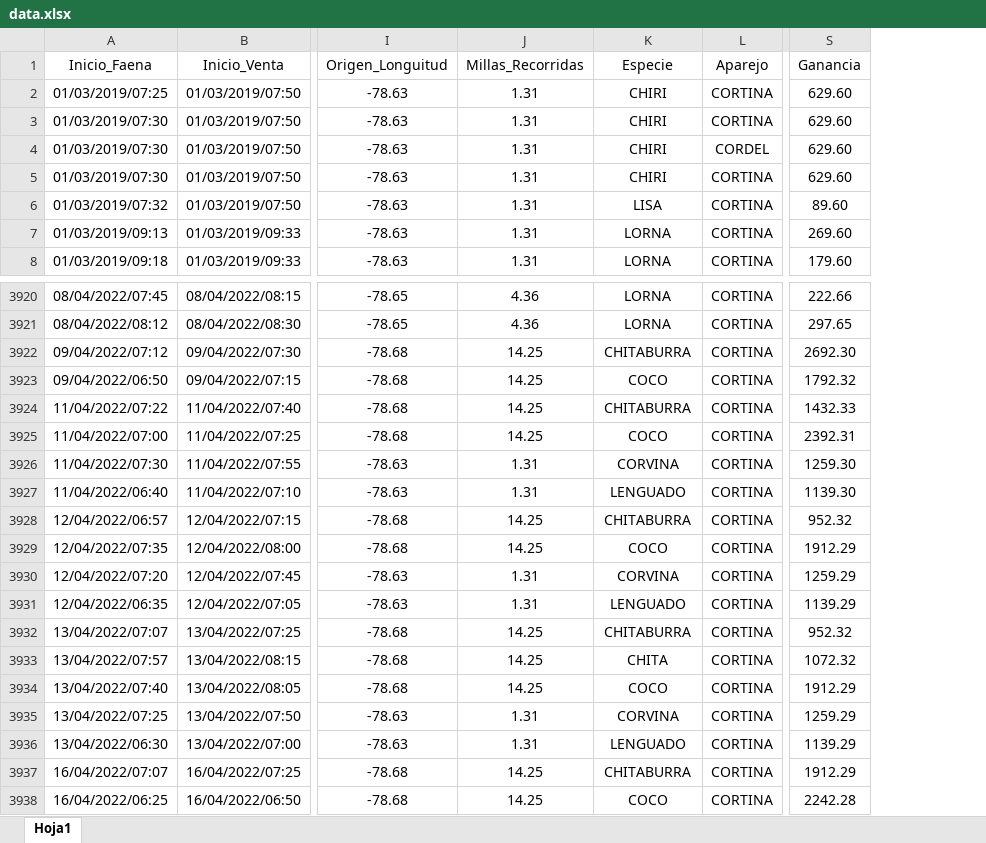
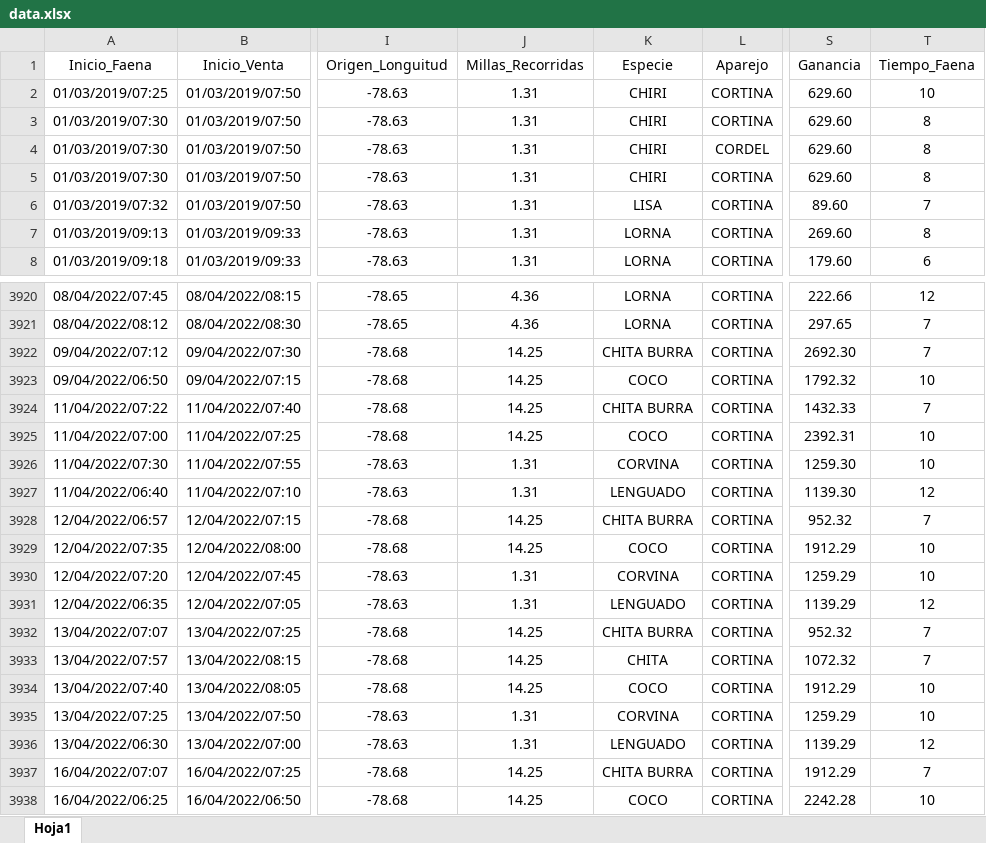
Before and after one commit to jersonalvr/PP, an Excel workbook: data.xlsx, sheet Hoja1, drawn as a sheet; only a part is shown, gaps mark what is left out; values as stored, in another font and other column widths than the file's, no borders; the diff covers the shown part only; the diff names each change by its address in the sheet, - before the commit and + after, or states it on an @@ line.

Commit message:
Add files via upload

```diff
--- a/data.xlsx (sheet Hoja1)
+++ b/data.xlsx (sheet Hoja1)
+column T (Tiempo_Faena), rows 2-8: 10 | 8 | 8 | 8 | 7 | 8 | 6; rows 3920-3938: 12 | 7 | 7 | 10 | 7 | 10 | 10 | 12 | 7 | 10 | 10 | 12 | 7 | 7 | 10 | 10 | 12 | 7 | 10
-K3922 (Especie): CHITABURRA
+K3922 (Especie): CHITA BURRA
-K3924 (Especie): CHITABURRA
+K3924 (Especie): CHITA BURRA
-K3928 (Especie): CHITABURRA
+K3928 (Especie): CHITA BURRA
-K3932 (Especie): CHITABURRA
+K3932 (Especie): CHITA BURRA
-K3937 (Especie): CHITABURRA
+K3937 (Especie): CHITA BURRA
```
Also changed, not shown: 125 edited cells elsewhere in this sheet.
